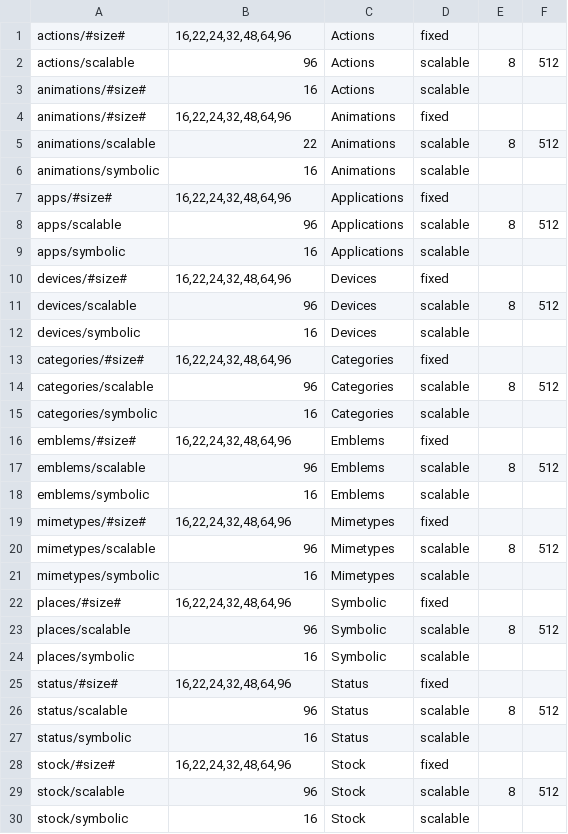
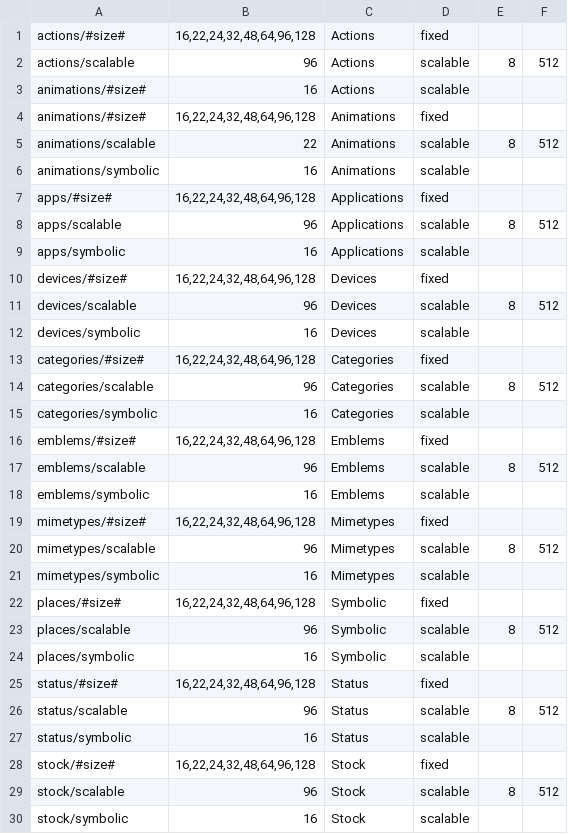
Before and after one commit to winardiaris/tebu-flat-data, a CSV file: Directory.csv, drawn as a sheet.

```diff
--- a/Directory.csv
+++ b/Directory.csv
@@ -1,29 +1,29 @@
-actions/#size#,"16,22,24,32,48,64,96",Actions,fixed,,
+actions/#size#,"16,22,24,32,48,64,96,128",Actions,fixed,,
 actions/scalable,96,Actions,scalable,8,512
 animations/#size#,16,Actions,scalable,,
-animations/#size#,"16,22,24,32,48,64,96",Animations,fixed,,
+animations/#size#,"16,22,24,32,48,64,96,128",Animations,fixed,,
 animations/scalable,22,Animations,scalable,8,512
 animations/symbolic,16,Animations,scalable,,
-apps/#size#,"16,22,24,32,48,64,96",Applications,fixed,,
+apps/#size#,"16,22,24,32,48,64,96,128",Applications,fixed,,
 apps/scalable,96,Applications,scalable,8,512
 apps/symbolic,16,Applications,scalable,,
-devices/#size#,"16,22,24,32,48,64,96",Devices,fixed,,
+devices/#size#,"16,22,24,32,48,64,96,128",Devices,fixed,,
 devices/scalable,96,Devices,scalable,8,512
 devices/symbolic,16,Devices,scalable,,
-categories/#size#,"16,22,24,32,48,64,96",Categories,fixed,,
+categories/#size#,"16,22,24,32,48,64,96,128",Categories,fixed,,
 categories/scalable,96,Categories,scalable,8,512
 categories/symbolic,16,Categories,scalable,,
-emblems/#size#,"16,22,24,32,48,64,96",Emblems,fixed,,
+emblems/#size#,"16,22,24,32,48,64,96,128",Emblems,fixed,,
 emblems/scalable,96,Emblems,scalable,8,512
 emblems/symbolic,16,Emblems,scalable,,
-mimetypes/#size#,"16,22,24,32,48,64,96",Mimetypes,fixed,,
+mimetypes/#size#,"16,22,24,32,48,64,96,128",Mimetypes,fixed,,
 mimetypes/scalable,96,Mimetypes,scalable,8,512
 mimetypes/symbolic,16,Mimetypes,scalable,,
-places/#size#,"16,22,24,32,48,64,96",Symbolic,fixed,,
+places/#size#,"16,22,24,32,48,64,96,128",Symbolic,fixed,,
 places/scalable,96,Symbolic,scalable,8,512
 places/symbolic,16,Symbolic,scalable,,
-status/#size#,"16,22,24,32,48,64,96",Status,fixed,,
+status/#size#,"16,22,24,32,48,64,96,128",Status,fixed,,
 status/scalable,96,Status,scalable,8,512
 status/symbolic,16,Status,scalable,,
-stock/#size#,"16,22,24,32,48,64,96",Stock,fixed,,
+stock/#size#,"16,22,24,32,48,64,96,128",Stock,fixed,,
 stock/scalable,96,Stock,scalable,8,512
```
Also changed, not shown: 1 other file.
